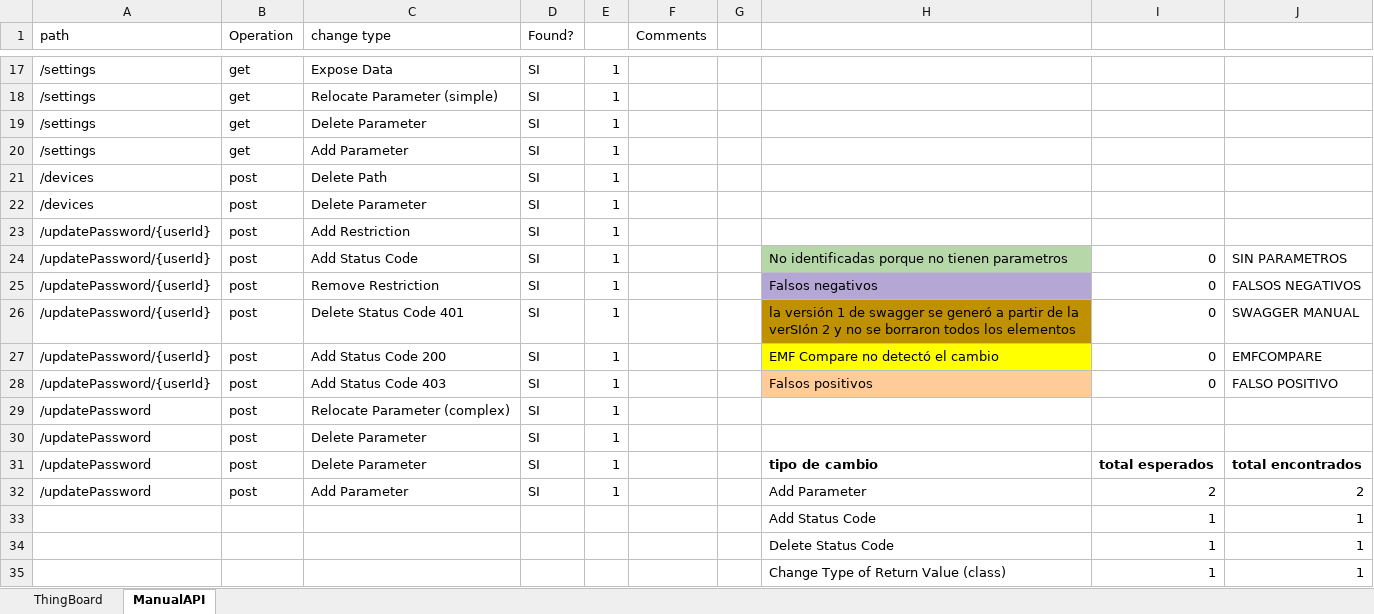
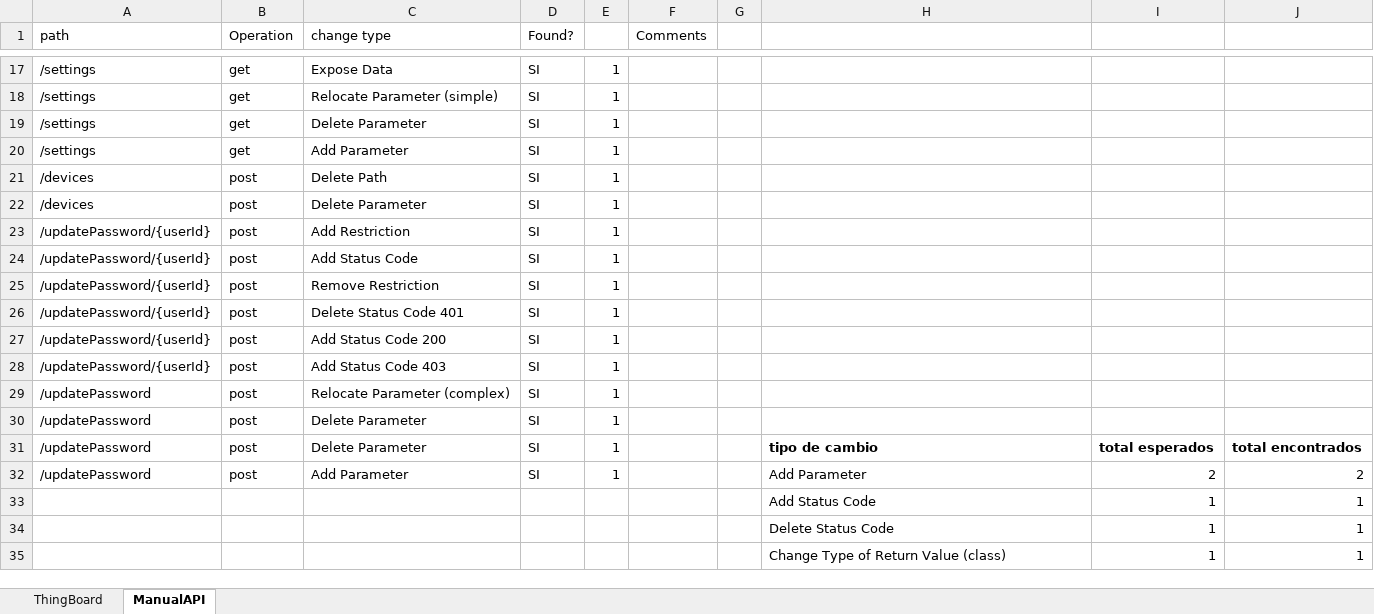
Before and after one commit to daprieto1/API-Adaptation, an Excel workbook: Documents/validation.xlsx, sheet ManualAPI, drawn as a sheet; only a part is shown, gaps mark what is left out; values as stored, in another font and other column widths than the file's, no borders; the diff names each change by its address in the sheet, - before the commit and + after, or states it on an @@ line.

Commit message:
add validation document

```diff
--- a/Documents/validation.xlsx (sheet ManualAPI)
+++ b/Documents/validation.xlsx (sheet ManualAPI)
-H24: No identificadas porque no tienen parametros
+H24: (empty)
-H24 fill: #B6D7A8
+H24 fill: none
-I24:I28: 0
+I24:I28: (empty)
-J24: SIN PARAMETROS
+J24: (empty)
-H25: Falsos negativos
+H25: (empty)
-H25 fill: #B4A7D6
+H25 fill: none
-J25: FALSOS NEGATIVOS
+J25: (empty)
-H26: la versión 1 de swagger se generó a partir de la verSIón 2 y no se borraron todos los elementos
+H26: (empty)
-H26 fill: #BF9000
+H26 fill: none
-J26: SWAGGER MANUAL
+J26: (empty)
-H27: EMF Compare no detectó el cambio
+H27: (empty)
-H27 fill: #FFFF00
+H27 fill: none
-J27: EMFCOMPARE
+J27: (empty)
-H28: Falsos positivos
+H28: (empty)
-H28 fill: #FFCC99
+H28 fill: none
-J28: FALSO POSITIVO
+J28: (empty)
```
